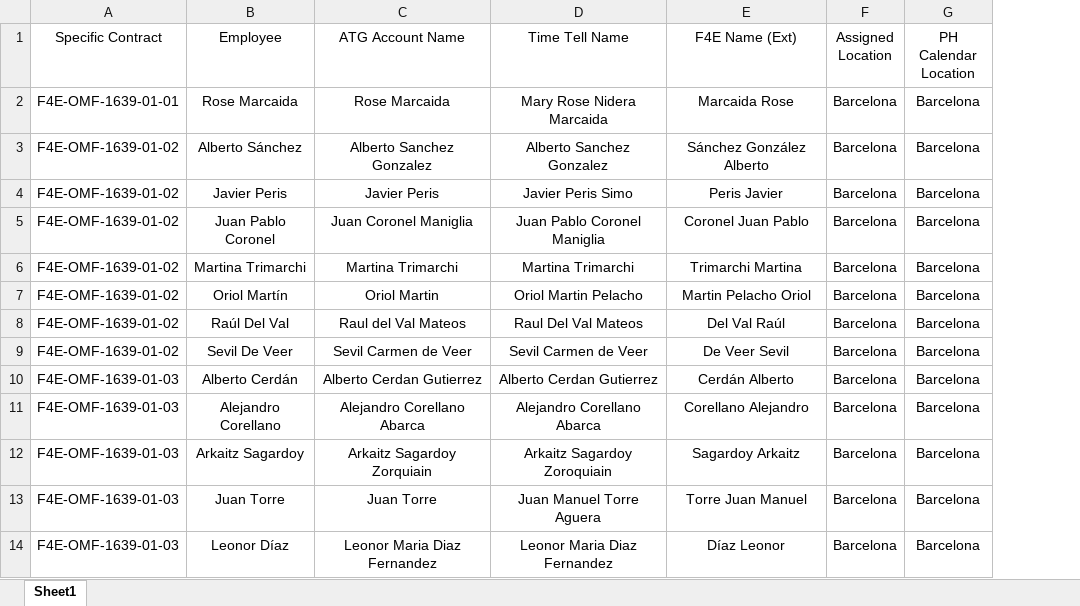
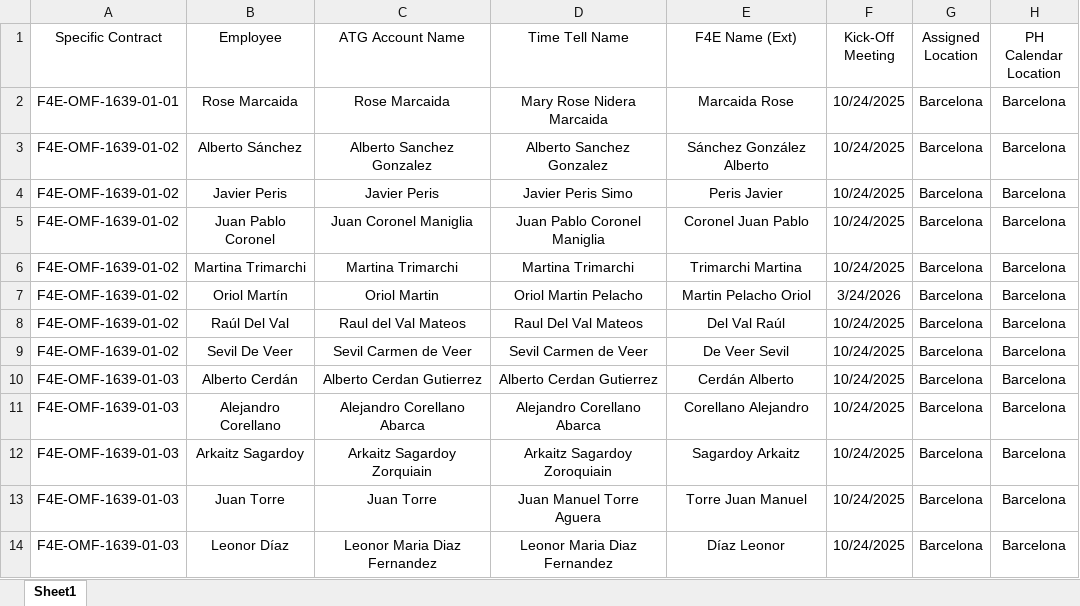
Before and after one commit to marcfr93/MR_Check, an Excel workbook: LIST OF EMPLOYEES 1639.xlsx, sheet Sheet1, drawn as a sheet; only a part is shown; values as stored, in another font and other column widths than the file's, no borders; table styles not drawn; the diff names each change by its address in the sheet, - before the commit and + after, or states it on an @@ line.

Commit message:
Added KOM column

```diff
--- a/LIST OF EMPLOYEES 1639.xlsx (sheet Sheet1)
+++ b/LIST OF EMPLOYEES 1639.xlsx (sheet Sheet1)
+column F (Kick-Off Meeting), rows 2-14: 10/24/2025 | 10/24/2025 | 10/24/2025 | 10/24/2025 | 10/24/2025 | 3/24/2026 | 10/24/2025 | 10/24/2025 | 10/24/2025 | 10/24/2025 | 10/24/2025 | 10/24/2025 | 10/24/2025
```
